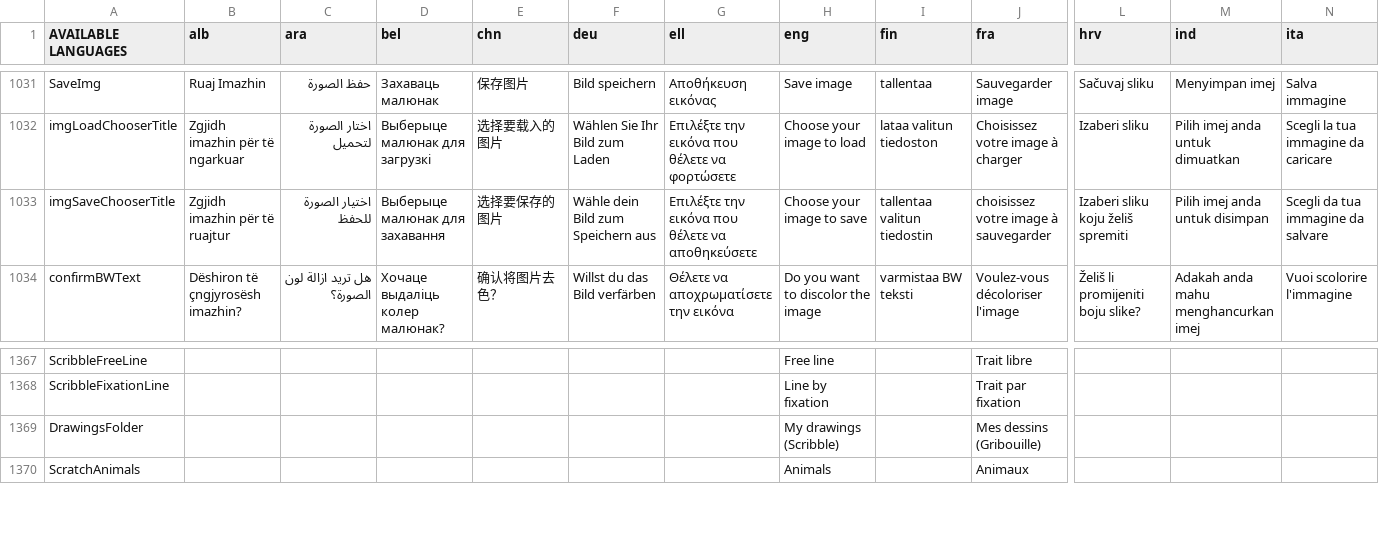
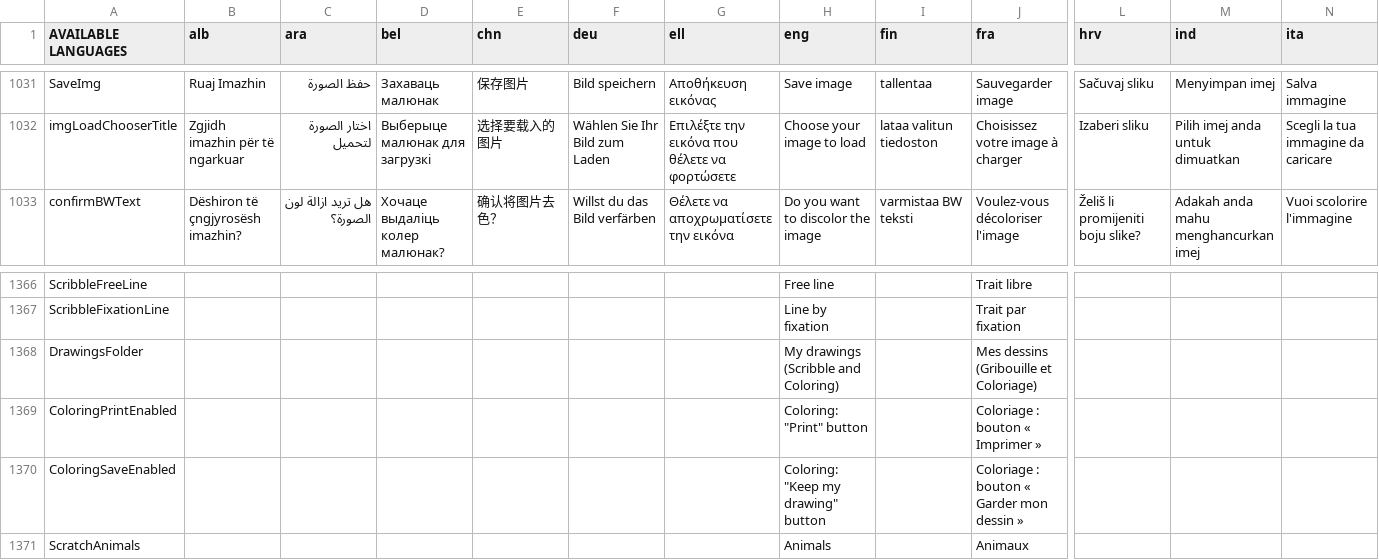
Before and after one commit to GazePlay/GazePlay, a CSV file: gazeplay-core/src/main/resources/data/multilinguism/multilinguism.csv, drawn as a sheet; only a part is shown, gaps mark what is left out; removed rows and columns are numbered as before the commit, all else as after; rows hold the shown columns only; the diff names each change by its address in the sheet, - before the commit and + after, or states it on an @@ line.

```diff
--- a/gazeplay-core/src/main/resources/data/multilinguism/multilinguism.csv
+++ b/gazeplay-core/src/main/resources/data/multilinguism/multilinguism.csv
-row 1033: imgSaveChooserTitle | Zgjidh imazhin për të ruajtur | اختيار الصورة للحفظ | Выберыце малюнак для захавання | 选择要保存的图片 | Wähle dein Bild zum Speichern aus | Επιλέξτε την εικόνα που θέλετε να αποθηκεύσετε | Choose your image to save | tallentaa valitun tiedostin | choisissez votre image à sauvegarder | Izaberi sliku koju želiš spremiti | Pilih imej anda untuk disimpan | Scegli da tua immagine da salvare
-H1368 (eng): My drawings (Scribble)
+H1368 (eng): My drawings (Scribble and Coloring)
-J1368 (fra): Mes dessins (Gribouille)
+J1368 (fra): Mes dessins (Gribouille et Coloriage)
+row 1369: ColoringPrintEnabled |  |  |  |  |  |  | Coloring: "Print" button |  | Coloriage : bouton « Imprimer »
+row 1370: ColoringSaveEnabled |  |  |  |  |  |  | Coloring: "Keep my drawing" button |  | Coloriage : bouton « Garder mon dessin »
```
Also changed, not shown: 10 other files.
